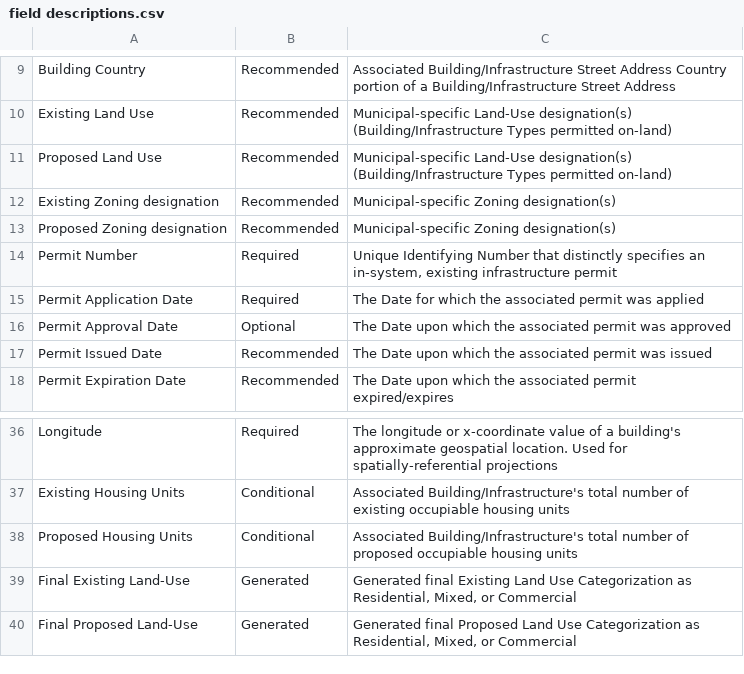
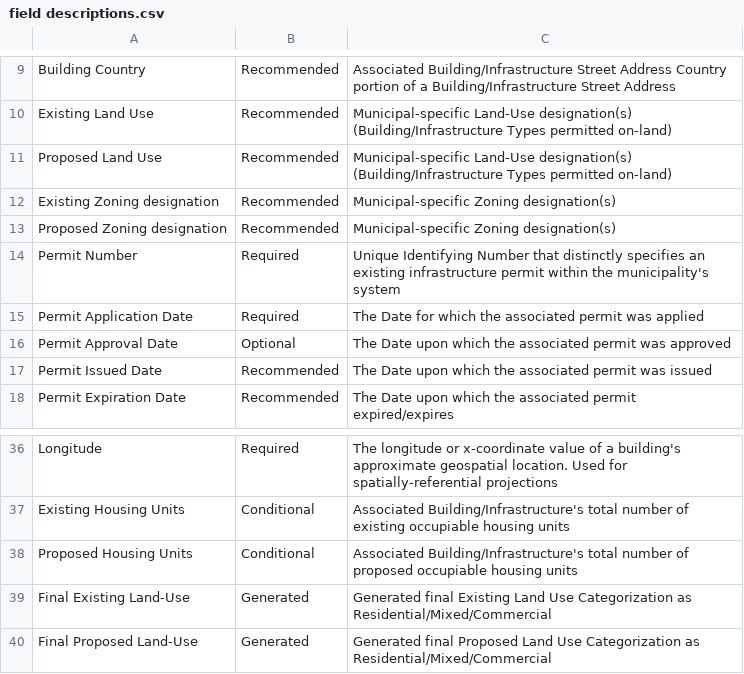
Before and after one commit to medcoughlin/General_Building_dataFeed_Specification_EN_US, a CSV file: field descriptions.csv, drawn as a sheet; only a part is shown, gaps mark what is left out.

```diff
--- a/field descriptions.csv
+++ b/field descriptions.csv
@@ -13,3 +13,3 @@ Existing Zoning designation,Recommended,Municipal-specific Zoning designation(s)
 Proposed Zoning designation,Recommended,Municipal-specific Zoning designation(s)
-Permit Number,Required,"Unique Identifying Number that distinctly specifies an in-system, existing infrastructure permit"
+Permit Number,Required,Unique Identifying Number that distinctly specifies an existing infrastructure permit within the municipality's system
 Permit Application Date,Required,The Date for which the associated permit was applied
@@ -38,3 +38,3 @@ Existing Housing Units,Conditional,Associated Building/Infrastructure's total nu
 Proposed Housing Units,Conditional,Associated Building/Infrastructure's total number of proposed occupiable housing units
-Final Existing Land-Use,Generated,"Generated final Existing Land Use Categorization as Residential, Mixed, or Commercial"
-Final Proposed Land-Use,Generated,"Generated final Proposed Land Use Categorization as Residential, Mixed, or Commercial"
+Final Existing Land-Use,Generated,Generated final Existing Land Use Categorization as Residential/Mixed/Commercial
+Final Proposed Land-Use,Generated,Generated final Proposed Land Use Categorization as Residential/Mixed/Commercial
```
Also changed, not shown: fields metadata.csv.
